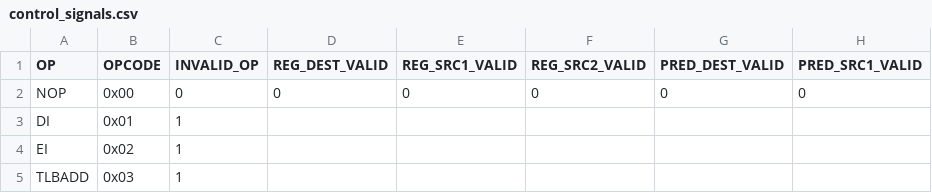
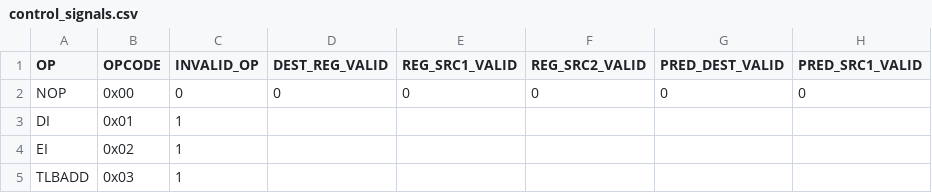
Before and after one commit to dmanatunga/cs7290-core, a CSV file: decode_stage/control_signals.csv, drawn as a sheet; only a part is shown; the diff names each change by its address in the sheet, - before the commit and + after, or states it on an @@ line.

Commit message:
Changed ID to properly pass along signals needed by EX stage

```diff
--- a/decode_stage/control_signals.csv
+++ b/decode_stage/control_signals.csv
-D1: REG_DEST_VALID
+D1: DEST_REG_VALID
```
Also changed, not shown: 3 other files.
